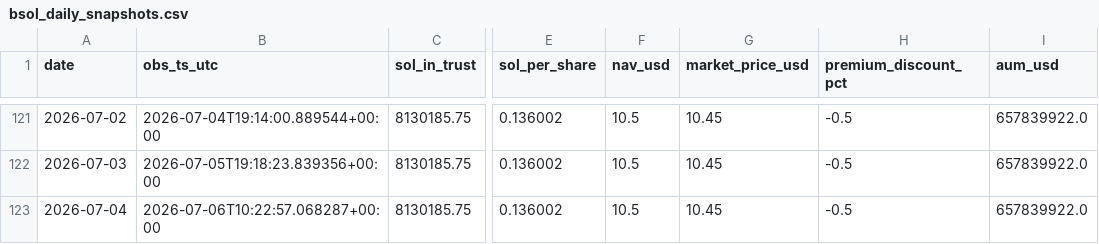
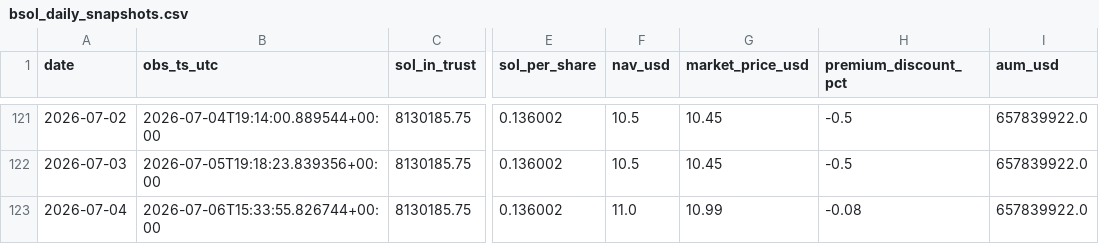
Before and after one commit to jungmin1212/etf-dashboard, a CSV file: bsol_tracker/bsol_daily_snapshots.csv, drawn as a sheet; only a part is shown, gaps mark what is left out; the diff names each change by its address in the sheet, - before the commit and + after, or states it on an @@ line.

```diff
--- a/bsol_tracker/bsol_daily_snapshots.csv
+++ b/bsol_tracker/bsol_daily_snapshots.csv
-B123 (obs_ts_utc): 2026-07-06T10:22:57.068287+00:00
+B123 (obs_ts_utc): 2026-07-06T15:33:55.826744+00:00
-F123 (nav_usd): 10.5
+F123 (nav_usd): 11.0
-G123 (market_price_usd): 10.45
+G123 (market_price_usd): 10.99
-H123 (premium_discount_pct): -0.5
+H123 (premium_discount_pct): -0.08
```
Also changed, not shown: bsol_tracker/bsol_cost_basis_track.csv.
